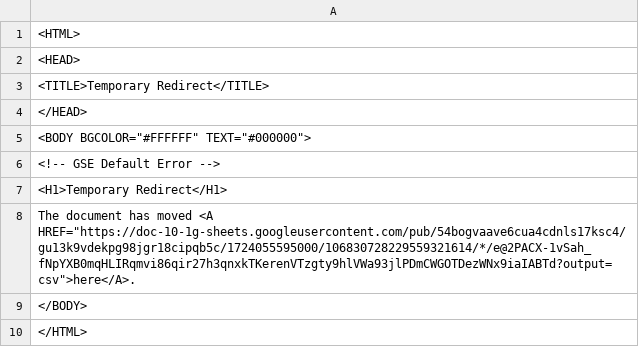
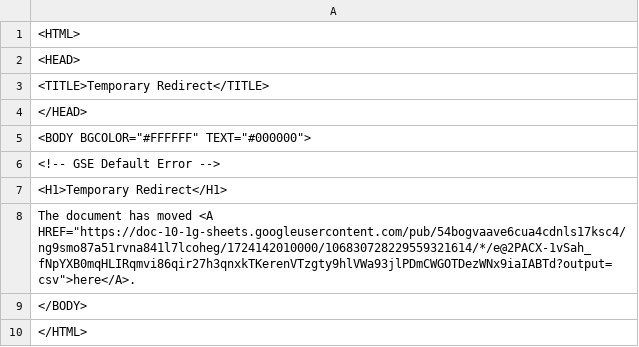
Before and after one commit to Cantaloupe2/github-action-csv-update-demo, a CSV file: data/childcare_locations.csv, drawn as a sheet.

```diff
--- a/data/childcare_locations.csv
+++ b/data/childcare_locations.csv
@@ -7,3 +7,3 @@
 <H1>Temporary Redirect</H1>
-The document has moved <A HREF="https://doc-10-1g-sheets.googleusercontent.com/pub/54bogvaave6cua4cdnls17ksc4/gu13k9vdekpg98jgr18cipqb5c/1724055595000/106830728229559321614/*/e@2PACX-1vSah_fNpYXB0mqHLIRqmvi86qir27h3qnxkTKerenVTzgty9hlVWa93jlPDmCWGOTDezWNx9iaIABTd?output=csv">here</A>.
+The document has moved <A HREF="https://doc-10-1g-sheets.googleusercontent.com/pub/54bogvaave6cua4cdnls17ksc4/ng9smo87a51rvna841l7lcoheg/1724142010000/106830728229559321614/*/e@2PACX-1vSah_fNpYXB0mqHLIRqmvi86qir27h3qnxkTKerenVTzgty9hlVWa93jlPDmCWGOTDezWNx9iaIABTd?output=csv">here</A>.
 </BODY>
```
